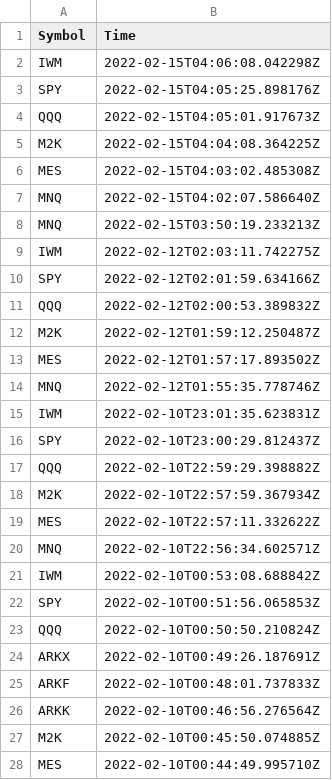
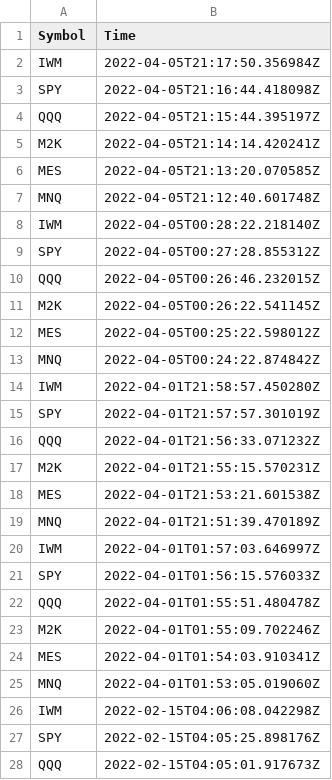
Before and after one commit to JinCheolChoi/Stock_Analysis, a CSV file: Log/Daily_Hist_Data_Save.csv, drawn as a sheet; only a part is shown; the shorter side is filled out with more unchanged rows; the diff names each change by its address in the sheet, - before the commit and + after, or states it on an @@ line.

Commit message:
DLs

```diff
--- a/Log/Daily_Hist_Data_Save.csv
+++ b/Log/Daily_Hist_Data_Save.csv
+row 2: IWM | 2022-04-05T21:17:50.356984Z
+row 3: SPY | 2022-04-05T21:16:44.418098Z
+row 4: QQQ | 2022-04-05T21:15:44.395197Z
+row 5: M2K | 2022-04-05T21:14:14.420241Z
+row 6: MES | 2022-04-05T21:13:20.070585Z
+row 7: MNQ | 2022-04-05T21:12:40.601748Z
+row 8: IWM | 2022-04-05T00:28:22.218140Z
+row 9: SPY | 2022-04-05T00:27:28.855312Z
+row 10: QQQ | 2022-04-05T00:26:46.232015Z
+row 11: M2K | 2022-04-05T00:26:22.541145Z
+row 12: MES | 2022-04-05T00:25:22.598012Z
+row 13: MNQ | 2022-04-05T00:24:22.874842Z
+row 14: IWM | 2022-04-01T21:58:57.450280Z
+row 15: SPY | 2022-04-01T21:57:57.301019Z
+row 16: QQQ | 2022-04-01T21:56:33.071232Z
+row 17: M2K | 2022-04-01T21:55:15.570231Z
+row 18: MES | 2022-04-01T21:53:21.601538Z
+row 19: MNQ | 2022-04-01T21:51:39.470189Z
+row 20: IWM | 2022-04-01T01:57:03.646997Z
+row 21: SPY | 2022-04-01T01:56:15.576033Z
+row 22: QQQ | 2022-04-01T01:55:51.480478Z
+row 23: M2K | 2022-04-01T01:55:09.702246Z
+row 24: MES | 2022-04-01T01:54:03.910341Z
+row 25: MNQ | 2022-04-01T01:53:05.019060Z
```
